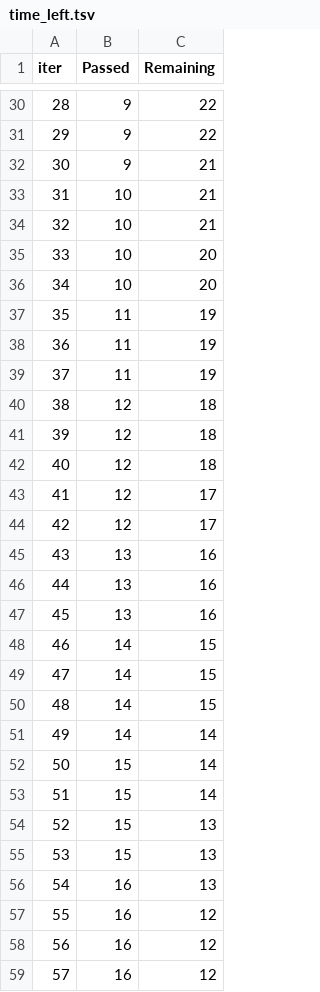
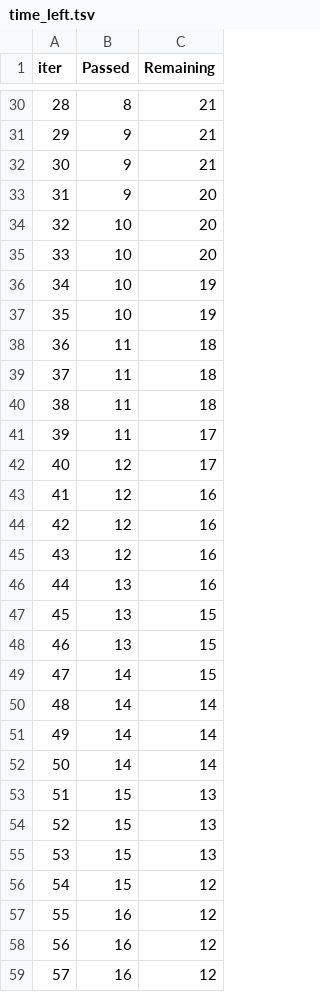
Before and after one commit to sarohaanamika/Student_Performance_ML_Project, a TSV file: catboost_info/time_left.tsv, drawn as a sheet; only a part is shown, gaps mark what is left out; the diff covers the shown part only.

```diff
--- a/catboost_info/time_left.tsv
+++ b/catboost_info/time_left.tsv
@@ -30,28 +30,28 @@ iter	Passed	Remaining
-28	9	22
-29	9	22
+28	8	21
+29	9	21
 30	9	21
-31	10	21
-32	10	21
+31	9	20
+32	10	20
 33	10	20
-34	10	20
-35	11	19
-36	11	19
-37	11	19
-38	12	18
-39	12	18
-40	12	18
-41	12	17
-42	12	17
-43	13	16
+34	10	19
+35	10	19
+36	11	18
+37	11	18
+38	11	18
+39	11	17
+40	12	17
+41	12	16
+42	12	16
+43	12	16
 44	13	16
-45	13	16
-46	14	15
+45	13	15
+46	13	15
 47	14	15
-48	14	15
+48	14	14
 49	14	14
-50	15	14
-51	15	14
+50	14	14
+51	15	13
 52	15	13
 53	15	13
-54	16	13
+54	15	12
 55	16	12
```
Also changed, not shown: 36 edited cells elsewhere in this file, artifacts/data.csv, artifacts/test.csv, 17 other files.
